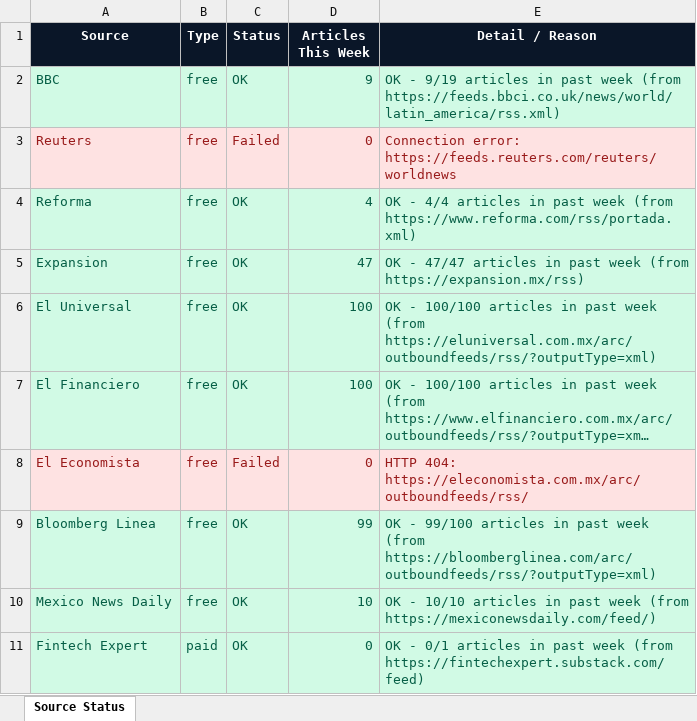
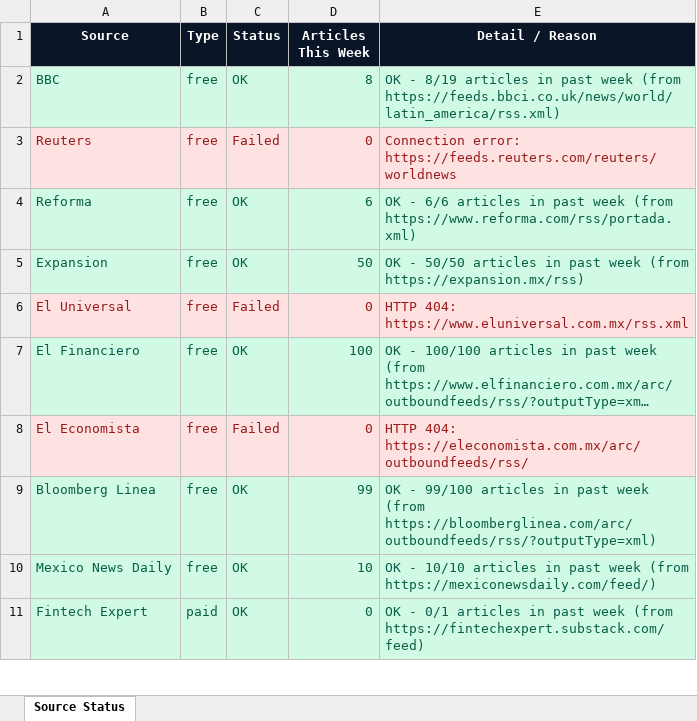
Before and after one commit to hansonkjzheng-source/mexico-newsletter, an Excel workbook: source_status.xlsx, sheet Source Status, drawn as a sheet; only a part is shown; long unchanged cells end in …; values as stored, in another font and other column widths than the file's, no borders; the diff names each change by its address in the sheet, - before the commit and + after, or states it on an @@ line.

```diff
--- a/source_status.xlsx (sheet Source Status)
+++ b/source_status.xlsx (sheet Source Status)
-D2 (Articles This Week): 9
+D2 (Articles This Week): 8
-E2 (Detail / Reason): OK - 9/19 articles in…
+E2 (Detail / Reason): OK - 8/19 articles in…
-D4 (Articles This Week): 4
+D4 (Articles This Week): 6
-E4 (Detail / Reason): OK - 4/4 articles in…
+E4 (Detail / Reason): OK - 6/6 articles in…
-D5 (Articles This Week): 47
+D5 (Articles This Week): 50
-E5 (Detail / Reason): OK - 47/47 articles in…
+E5 (Detail / Reason): OK - 50/50 articles in…
@@ A6:E6 fill: #D1FAE5 → #FEE2E2, text colour: #065F46 → #991B1B @@
-C6 (Status): OK
+C6 (Status): Failed
-D6 (Articles This Week): 100
+D6 (Articles This Week): 0
-E6 (Detail / Reason): OK - 100/100 articles in past week (from https://eluniversal.com.mx/arc/outboundfeeds/rss/?outputType=xml)
+E6 (Detail / Reason): HTTP 404: https://www.eluniversal.com.mx/rss.xml
```
Also changed, not shown: 1 other file.
